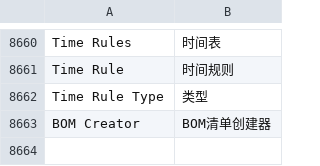
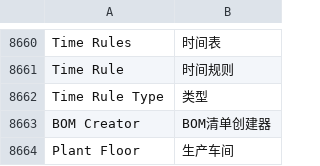
Before and after one commit to Welkon/erpnext_china, a CSV file: erpnext_china/translations/zh.csv, drawn as a sheet; only a part is shown, gaps mark what is left out; the diff names each change by its address in the sheet, - before the commit and + after, or states it on an @@ line.

Commit message:
add Plant Floor

```diff
--- a/erpnext_china/translations/zh.csv
+++ b/erpnext_china/translations/zh.csv
+row 8664: Plant Floor | 生产车间
```
